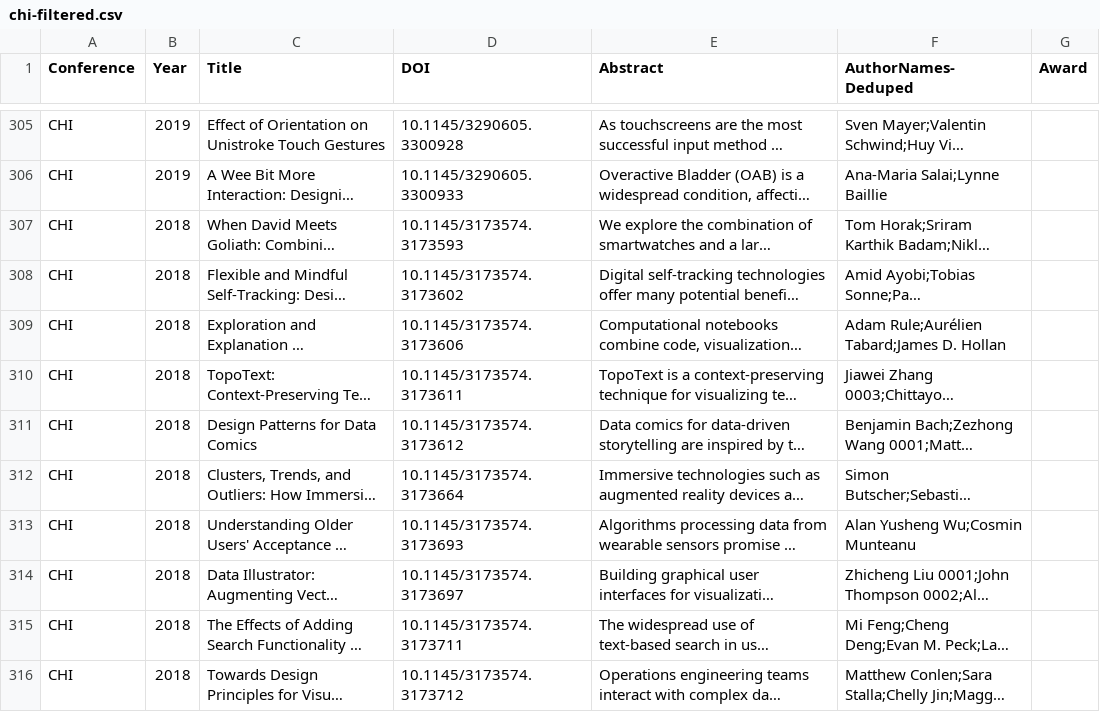
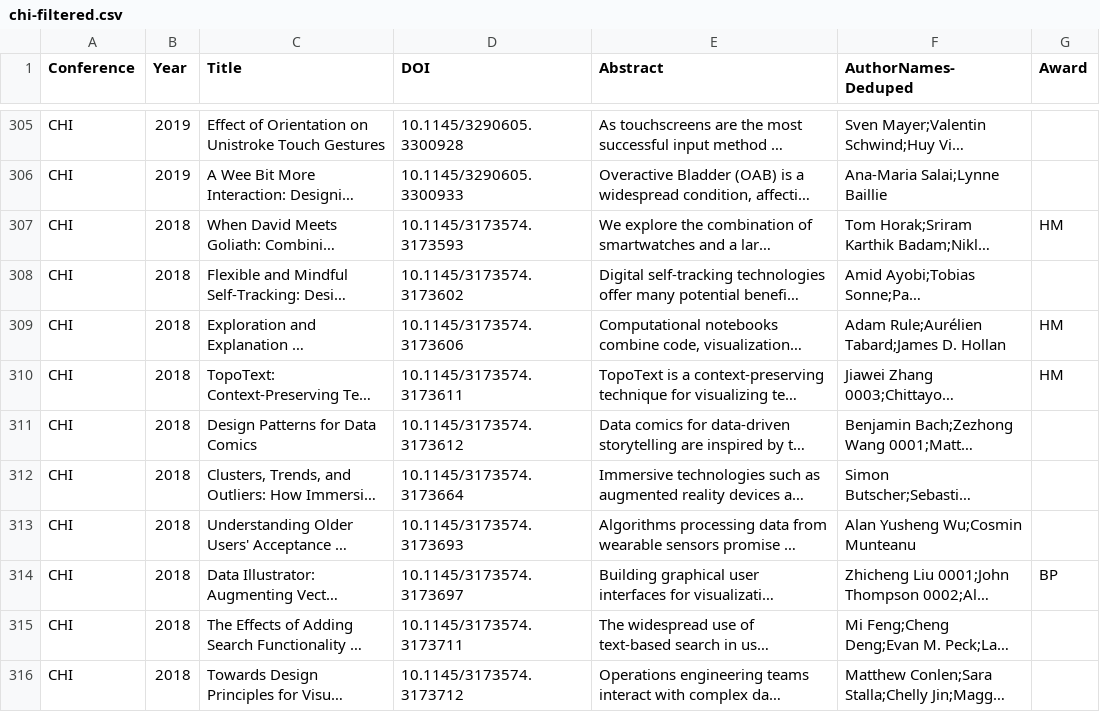
Before and after one commit to Dev-Lan/vispubs, a CSV file: src/dataProcess/chi-filtered.csv, drawn as a sheet; only a part is shown, gaps mark what is left out; long unchanged cells end in …; the diff covers the shown part only; the diff names each change by its address in the sheet, - before the commit and + after, or states it on an @@ line.

Commit message:
propogate chi awards to full dataset

```diff
--- a/src/dataProcess/chi-filtered.csv
+++ b/src/dataProcess/chi-filtered.csv
-G307 (Award): (empty)
+G307 (Award): HM
-G309:G310 (Award): (empty)
+G309:G310 (Award): HM
-G314 (Award): (empty)
+G314 (Award): BP
```
Also changed, not shown: 43 edited cells elsewhere in this file, 1 other file.
